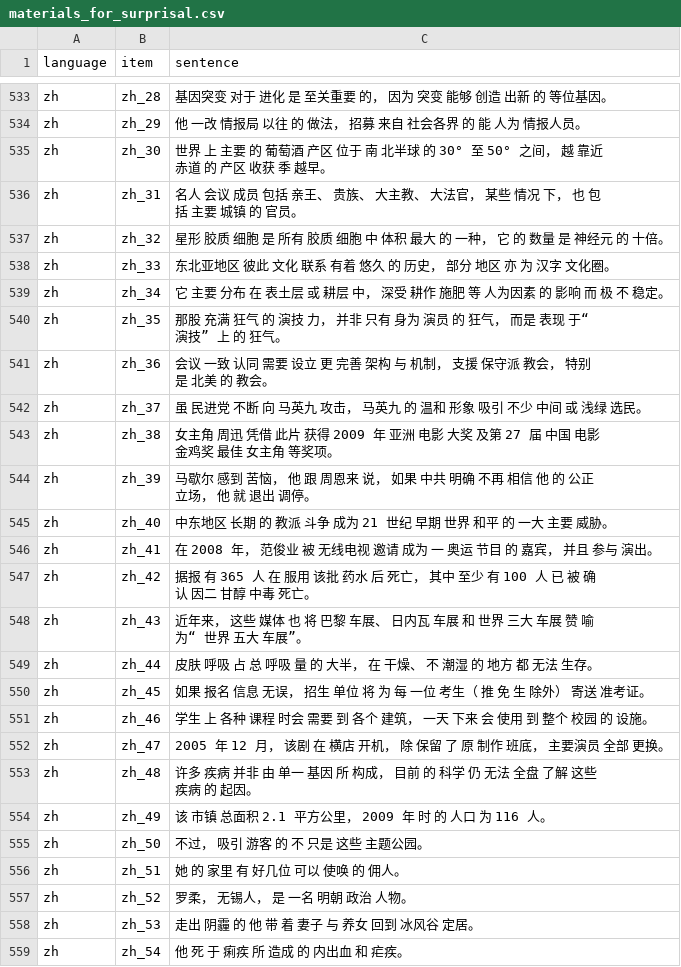
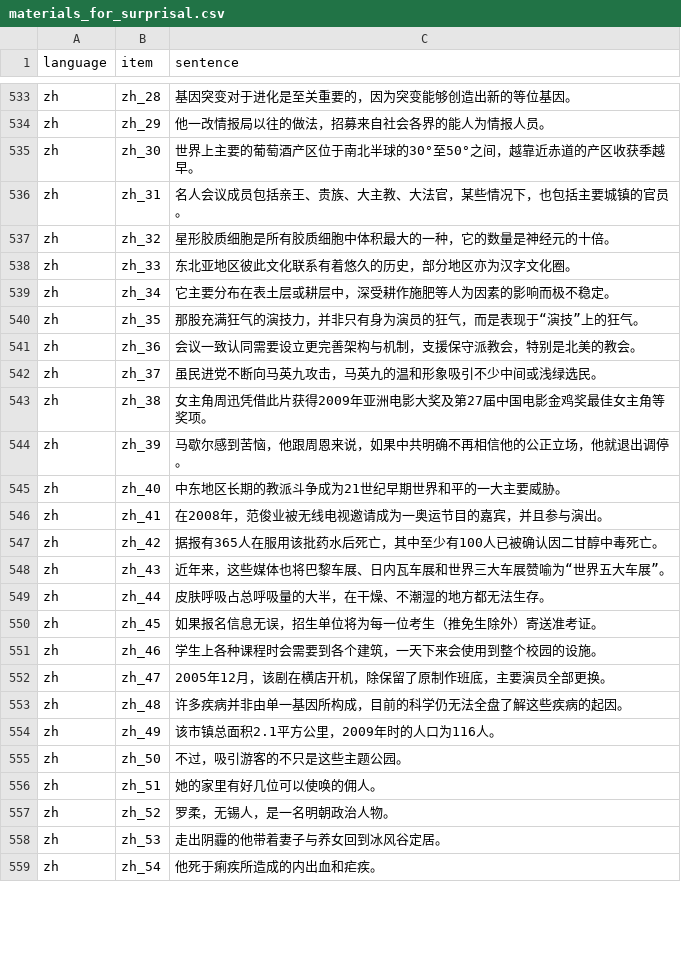
Before and after one commit to mpoliak/communication-based_acceptability, a CSV file: supporting_information/goldfish_surprisals/materials_for_surprisal.csv, drawn as a sheet; only a part is shown, gaps mark what is left out; the diff covers the shown part only; the diff names each change by its address in the sheet, - before the commit and + after, or states it on an @@ line.

```diff
--- a/supporting_information/goldfish_surprisals/materials_for_surprisal.csv
+++ b/supporting_information/goldfish_surprisals/materials_for_surprisal.csv
-C533 (sentence): 基因突变 对于 进化 是 至关重要 的， 因为 突变 能够 创造 出新 的 等位基因。
+C533 (sentence): 基因突变对于进化是至关重要的，因为突变能够创造出新的等位基因。
-C534 (sentence): 他 一改 情报局 以往 的 做法， 招募 来自 社会各界 的 能 人为 情报人员。
+C534 (sentence): 他一改情报局以往的做法，招募来自社会各界的能人为情报人员。
-C535 (sentence): 世界 上 主要 的 葡萄酒 产区 位于 南 北半球 的 30° 至 50° 之间， 越 靠近 赤道 的 产区 收获 季 越早。
+C535 (sentence): 世界上主要的葡萄酒产区位于南北半球的30°至50°之间，越靠近赤道的产区收获季越早。
-C536 (sentence): 名人 会议 成员 包括 亲王、 贵族、 大主教、 大法官， 某些 情况 下， 也 包括 主要 城镇 的 官员。
+C536 (sentence): 名人会议成员包括亲王、贵族、大主教、大法官，某些情况下，也包括主要城镇的官员。
-C537 (sentence): 星形 胶质 细胞 是 所有 胶质 细胞 中 体积 最大 的 一种， 它 的 数量 是 神经元 的 十倍。
+C537 (sentence): 星形胶质细胞是所有胶质细胞中体积最大的一种，它的数量是神经元的十倍。
-C538 (sentence): 东北亚地区 彼此 文化 联系 有着 悠久 的 历史， 部分 地区 亦 为 汉字 文化圈。
+C538 (sentence): 东北亚地区彼此文化联系有着悠久的历史，部分地区亦为汉字文化圈。
-C539 (sentence): 它 主要 分布 在 表土层 或 耕层 中， 深受 耕作 施肥 等 人为因素 的 影响 而 极 不 稳定。
+C539 (sentence): 它主要分布在表土层或耕层中，深受耕作施肥等人为因素的影响而极不稳定。
-C540 (sentence): 那股 充满 狂气 的 演技 力， 并非 只有 身为 演员 的 狂气， 而是 表现 于“ 演技” 上 的 狂气。
+C540 (sentence): 那股充满狂气的演技力，并非只有身为演员的狂气，而是表现于“演技”上的狂气。
-C541 (sentence): 会议 一致 认同 需要 设立 更 完善 架构 与 机制， 支援 保守派 教会， 特别 是 北美 的 教会。
+C541 (sentence): 会议一致认同需要设立更完善架构与机制，支援保守派教会，特别是北美的教会。
-C542 (sentence): 虽 民进党 不断 向 马英九 攻击， 马英九 的 温和 形象 吸引 不少 中间 或 浅绿 选民。
+C542 (sentence): 虽民进党不断向马英九攻击，马英九的温和形象吸引不少中间或浅绿选民。
-C543 (sentence): 女主角 周迅 凭借 此片 获得 2009 年 亚洲 电影 大奖 及第 27 届 中国 电影 金鸡奖 最佳 女主角 等奖项。
+C543 (sentence): 女主角周迅凭借此片获得2009年亚洲电影大奖及第27届中国电影金鸡奖最佳女主角等奖项。
-C544 (sentence): 马歇尔 感到 苦恼， 他 跟 周恩来 说， 如果 中共 明确 不再 相信 他 的 公正 立场， 他 就 退出 调停。
+C544 (sentence): 马歇尔感到苦恼，他跟周恩来说，如果中共明确不再相信他的公正立场，他就退出调停。
-C545 (sentence): 中东地区 长期 的 教派 斗争 成为 21 世纪 早期 世界 和平 的 一大 主要 威胁。
+C545 (sentence): 中东地区长期的教派斗争成为21世纪早期世界和平的一大主要威胁。
-C546 (sentence): 在 2008 年， 范俊业 被 无线电视 邀请 成为 一 奥运 节目 的 嘉宾， 并且 参与 演出。
+C546 (sentence): 在2008年，范俊业被无线电视邀请成为一奥运节目的嘉宾，并且参与演出。
-C547 (sentence): 据报 有 365 人 在 服用 该批 药水 后 死亡， 其中 至少 有 100 人 已 被 确认 因二 甘醇 中毒 死亡。
+C547 (sentence): 据报有365人在服用该批药水后死亡，其中至少有100人已被确认因二甘醇中毒死亡。
-C548 (sentence): 近年来， 这些 媒体 也 将 巴黎 车展、 日内瓦 车展 和 世界 三大 车展 赞 喻为“ 世界 五大 车展”。
+C548 (sentence): 近年来，这些媒体也将巴黎车展、日内瓦车展和世界三大车展赞喻为“世界五大车展”。
-C549 (sentence): 皮肤 呼吸 占 总 呼吸 量 的 大半， 在 干燥、 不 潮湿 的 地方 都 无法 生存。
+C549 (sentence): 皮肤呼吸占总呼吸量的大半，在干燥、不潮湿的地方都无法生存。
-C550 (sentence): 如果 报名 信息 无误， 招生 单位 将 为 每 一位 考生（ 推 免 生 除外） 寄送 准考证。
+C550 (sentence): 如果报名信息无误，招生单位将为每一位考生（推免生除外）寄送准考证。
-C551 (sentence): 学生 上 各种 课程 时会 需要 到 各个 建筑， 一天 下来 会 使用 到 整个 校园 的 设施。
+C551 (sentence): 学生上各种课程时会需要到各个建筑，一天下来会使用到整个校园的设施。
-C552 (sentence): 2005 年 12 月， 该剧 在 横店 开机， 除 保留 了 原 制作 班底， 主要演员 全部 更换。
+C552 (sentence): 2005年12月，该剧在横店开机，除保留了原制作班底，主要演员全部更换。
-C553 (sentence): 许多 疾病 并非 由 单一 基因 所 构成， 目前 的 科学 仍 无法 全盘 了解 这些 疾病 的 起因。
+C553 (sentence): 许多疾病并非由单一基因所构成，目前的科学仍无法全盘了解这些疾病的起因。
-C554 (sentence): 该 市镇 总面积 2.1 平方公里， 2009 年 时 的 人口 为 116 人。
+C554 (sentence): 该市镇总面积2.1平方公里，2009年时的人口为116人。
-C555 (sentence): 不过， 吸引 游客 的 不 只是 这些 主题公园。
+C555 (sentence): 不过，吸引游客的不只是这些主题公园。
-C556 (sentence): 她 的 家里 有 好几位 可以 使唤 的 佣人。
+C556 (sentence): 她的家里有好几位可以使唤的佣人。
-C557 (sentence): 罗柔， 无锡人， 是 一名 明朝 政治 人物。
+C557 (sentence): 罗柔，无锡人，是一名明朝政治人物。
-C558 (sentence): 走出 阴霾 的 他 带 着 妻子 与 养女 回到 冰风谷 定居。
+C558 (sentence): 走出阴霾的他带着妻子与养女回到冰风谷定居。
-C559 (sentence): 他 死 于 痢疾 所 造成 的 内出血 和 疟疾。
+C559 (sentence): 他死于痢疾所造成的内出血和疟疾。
```
Also changed, not shown: 45 edited cells elsewhere in this file, supporting_information/goldfish_surprisals/surprisal_goldfish.csv, 47 other files.
